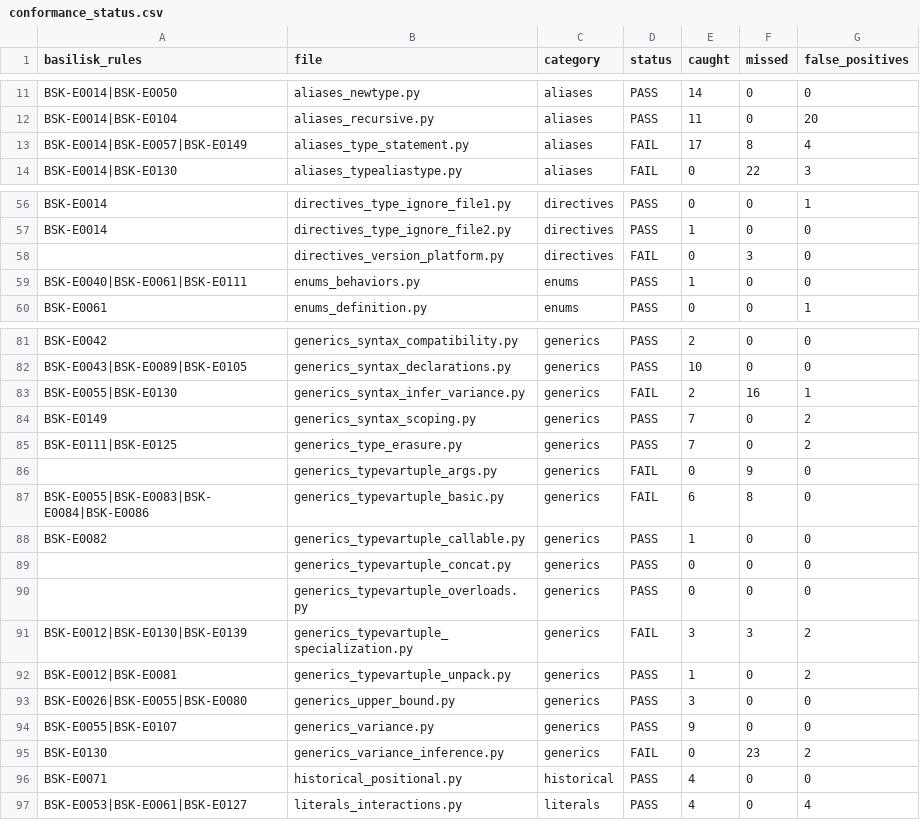
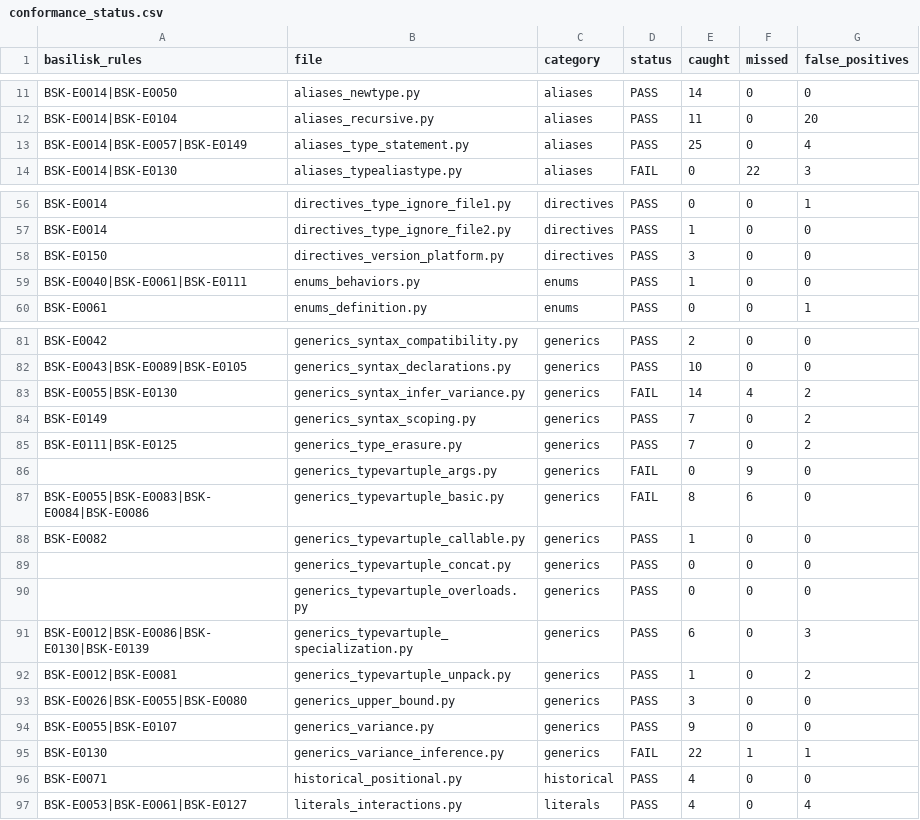
Before and after one commit to Nimblesite/Basilisk, a CSV file: conformance/conformance_status.csv, drawn as a sheet; only a part is shown, gaps mark what is left out.

```diff
--- a/conformance/conformance_status.csv
+++ b/conformance/conformance_status.csv
@@ -12,3 +12,3 @@ BSK-E0014|BSK-E0050,aliases_newtype.py,aliases,PASS,14,0,0
 BSK-E0014|BSK-E0104,aliases_recursive.py,aliases,PASS,11,0,20
-BSK-E0014|BSK-E0057|BSK-E0149,aliases_type_statement.py,aliases,FAIL,17,8,4
+BSK-E0014|BSK-E0057|BSK-E0149,aliases_type_statement.py,aliases,PASS,25,0,4
 BSK-E0014|BSK-E0130,aliases_typealiastype.py,aliases,FAIL,0,22,3
@@ -57,3 +57,3 @@ BSK-E0014,directives_type_ignore_file1.py,directives,PASS,0,0,1
 BSK-E0014,directives_type_ignore_file2.py,directives,PASS,1,0,0
-,directives_version_platform.py,directives,FAIL,0,3,0
+BSK-E0150,directives_version_platform.py,directives,PASS,3,0,0
 BSK-E0040|BSK-E0061|BSK-E0111,enums_behaviors.py,enums,PASS,1,0,0
@@ -82,3 +82,3 @@ BSK-E0042,generics_syntax_compatibility.py,generics,PASS,2,0,0
 BSK-E0043|BSK-E0089|BSK-E0105,generics_syntax_declarations.py,generics,PASS,10,0,0
-BSK-E0055|BSK-E0130,generics_syntax_infer_variance.py,generics,FAIL,2,16,1
+BSK-E0055|BSK-E0130,generics_syntax_infer_variance.py,generics,FAIL,14,4,2
 BSK-E0149,generics_syntax_scoping.py,generics,PASS,7,0,2
@@ -86,3 +86,3 @@ BSK-E0111|BSK-E0125,generics_type_erasure.py,generics,PASS,7,0,2
 ,generics_typevartuple_args.py,generics,FAIL,0,9,0
-BSK-E0055|BSK-E0083|BSK-E0084|BSK-E0086,generics_typevartuple_basic.py,generics,FAIL,6,8,0
+BSK-E0055|BSK-E0083|BSK-E0084|BSK-E0086,generics_typevartuple_basic.py,generics,FAIL,8,6,0
 BSK-E0082,generics_typevartuple_callable.py,generics,PASS,1,0,0
@@ -90,3 +90,3 @@ BSK-E0082,generics_typevartuple_callable.py,generics,PASS,1,0,0
 ,generics_typevartuple_overloads.py,generics,PASS,0,0,0
-BSK-E0012|BSK-E0130|BSK-E0139,generics_typevartuple_specialization.py,generics,FAIL,3,3,2
+BSK-E0012|BSK-E0086|BSK-E0130|BSK-E0139,generics_typevartuple_specialization.py,generics,PASS,6,0,3
 BSK-E0012|BSK-E0081,generics_typevartuple_unpack.py,generics,PASS,1,0,2
@@ -94,3 +94,3 @@ BSK-E0026|BSK-E0055|BSK-E0080,generics_upper_bound.py,generics,PASS,3,0,0
 BSK-E0055|BSK-E0107,generics_variance.py,generics,PASS,9,0,0
-BSK-E0130,generics_variance_inference.py,generics,FAIL,0,23,2
+BSK-E0130,generics_variance_inference.py,generics,FAIL,22,1,1
 BSK-E0071,historical_positional.py,historical,PASS,4,0,0
```
Also changed, not shown: 18 other files.
